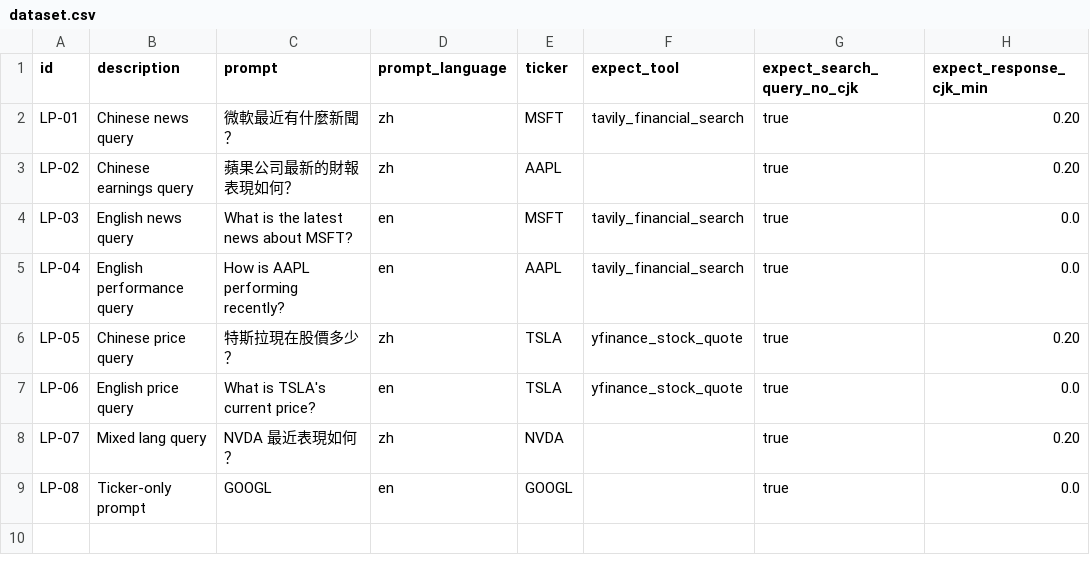
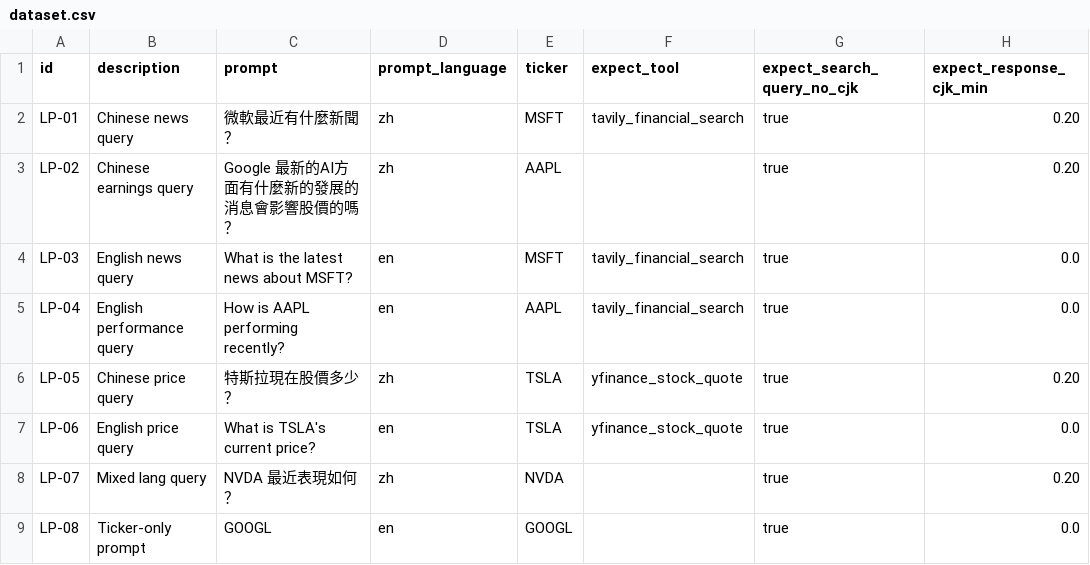
Before and after one commit to wei-yiting/fin-lab-x, a CSV file: backend/evals/scenarios/language_policy/dataset.csv, drawn as a sheet; only a part is shown; the diff names each change by its address in the sheet, - before the commit and + after, or states it on an @@ line.

```diff
--- a/backend/evals/scenarios/language_policy/dataset.csv
+++ b/backend/evals/scenarios/language_policy/dataset.csv
-C3 (prompt): 蘋果公司最新的財報表現如何？
+C3 (prompt): Google 最新的AI方面有什麼新的發展的消息會影響股價的嗎？
```
Also changed, not shown: 2 other files.
